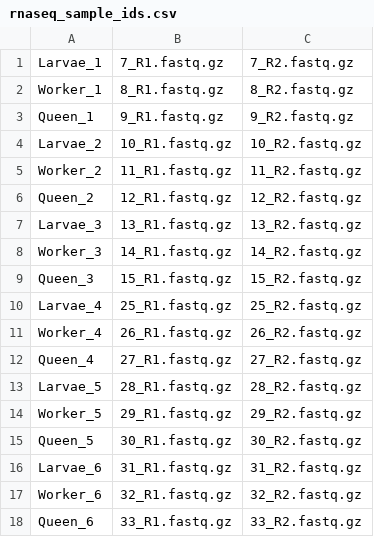
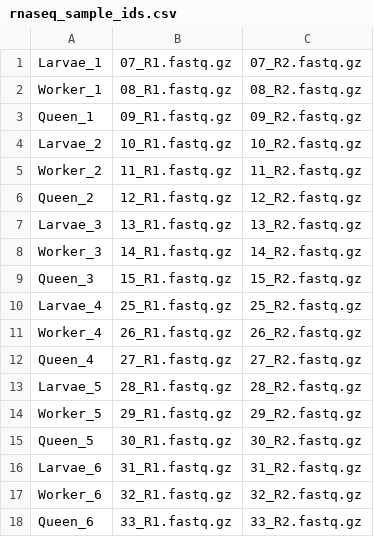
Before and after one commit to TomHarrop/waspapollo, a CSV file: dataraw/rnaseq_sample_ids.csv, drawn as a sheet.

```diff
--- a/dataraw/rnaseq_sample_ids.csv
+++ b/dataraw/rnaseq_sample_ids.csv
@@ -1,4 +1,4 @@
-Larvae_1,7_R1.fastq.gz,7_R2.fastq.gz
-Worker_1,8_R1.fastq.gz,8_R2.fastq.gz
-Queen_1,9_R1.fastq.gz,9_R2.fastq.gz
+Larvae_1,07_R1.fastq.gz,07_R2.fastq.gz
+Worker_1,08_R1.fastq.gz,08_R2.fastq.gz
+Queen_1,09_R1.fastq.gz,09_R2.fastq.gz
 Larvae_2,10_R1.fastq.gz,10_R2.fastq.gz
```
Also changed, not shown: 1 other file.
